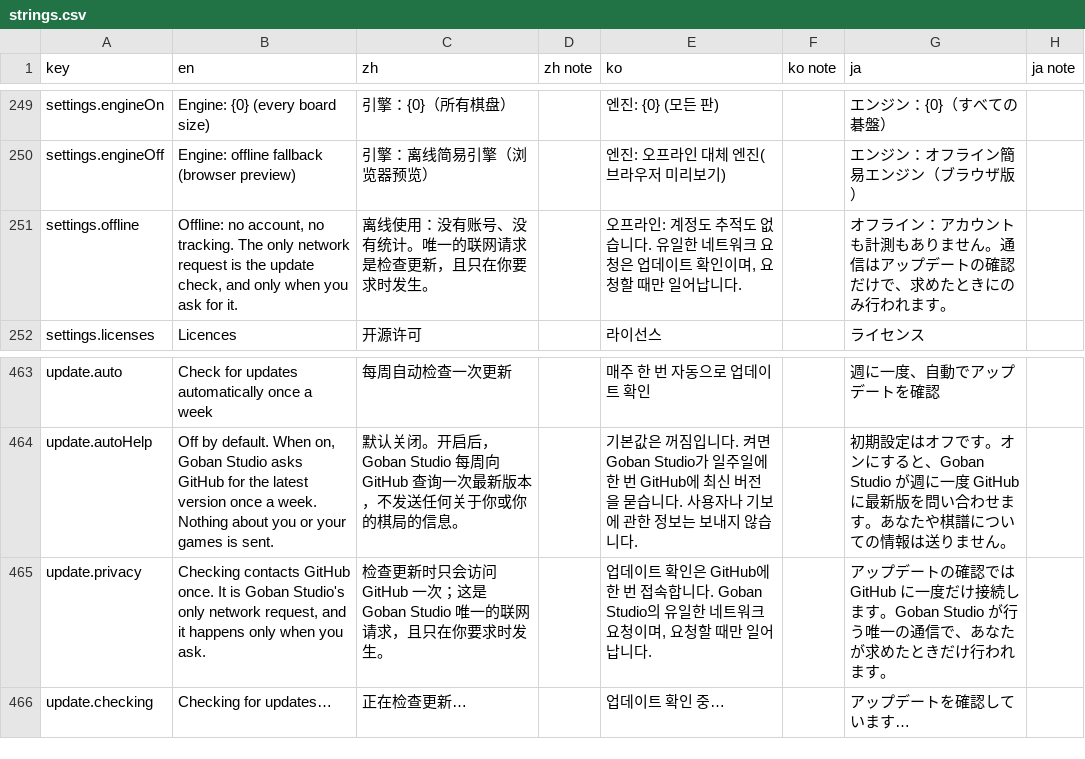
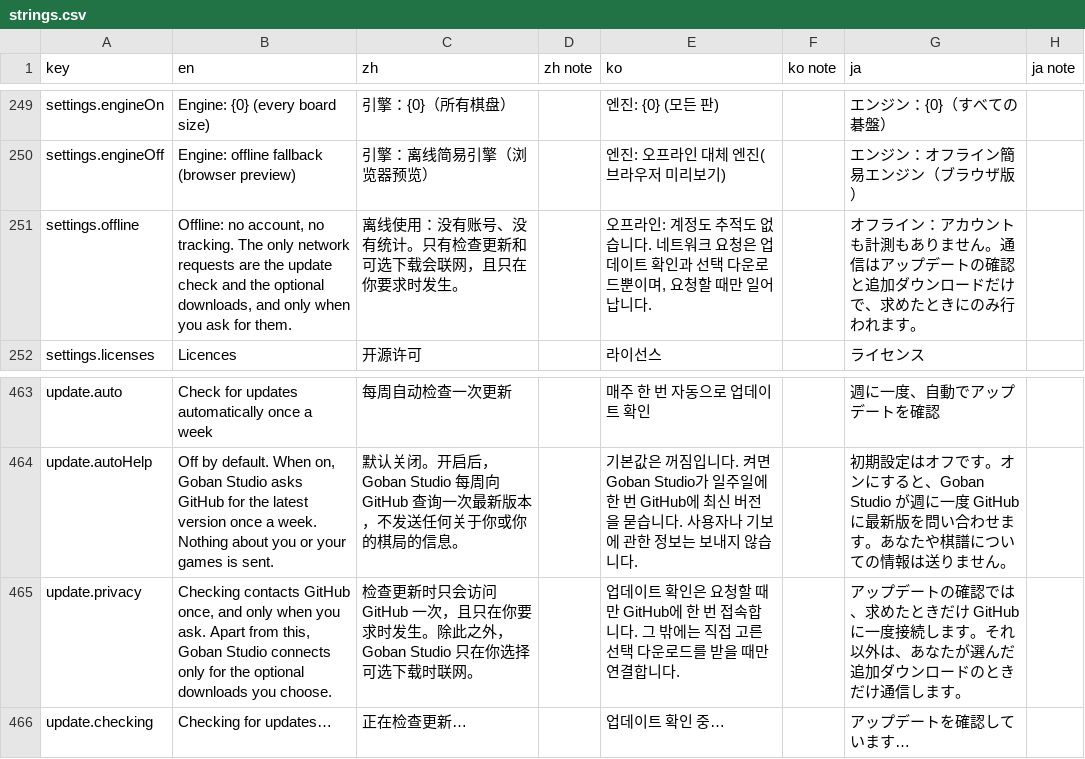
Before and after one commit to hxddh/goban-studio, a CSV file: docs/l10n/strings.csv, drawn as a sheet; only a part is shown, gaps mark what is left out.

```diff
--- a/docs/l10n/strings.csv
+++ b/docs/l10n/strings.csv
@@ -250,3 +250,3 @@
 "settings.engineOff","Engine: offline fallback (browser preview)","引擎：离线简易引擎（浏览器预览）","","엔진: 오프라인 대체 엔진(브라우저 미리보기)","","エンジン：オフライン簡易エンジン（ブラウザ版）",""
-"settings.offline","Offline: no account, no tracking. The only network request is the update check, and only when you ask for it.","离线使用：没有账号、没有统计。唯一的联网请求是检查更新，且只在你要求时发生。","","오프라인: 계정도 추적도 없습니다. 유일한 네트워크 요청은 업데이트 확인이며, 요청할 때만 일어납니다.","","オフライン：アカウントも計測もありません。通信はアップデートの確認だけで、求めたときにのみ行われます。",""
+"settings.offline","Offline: no account, no tracking. The only network requests are the update check and the optional downloads, and only when you ask for them.","离线使用：没有账号、没有统计。只有检查更新和可选下载会联网，且只在你要求时发生。","","오프라인: 계정도 추적도 없습니다. 네트워크 요청은 업데이트 확인과 선택 다운로드뿐이며, 요청할 때만 일어납니다.","","オフライン：アカウントも計測もありません。通信はアップデートの確認と追加ダウンロードだけで、求めたときにのみ行われます。",""
 "settings.licenses","Licences","开源许可","","라이선스","","ライセンス",""
@@ -464,3 +464,3 @@
 "update.autoHelp","Off by default. When on, Goban Studio asks GitHub for the latest version once a week. Nothing about you or your games is sent.","默认关闭。开启后，Goban Studio 每周向 GitHub 查询一次最新版本，不发送任何关于你或你的棋局的信息。","","기본값은 꺼짐입니다. 켜면 Goban Studio가 일주일에 한 번 GitHub에 최신 버전을 묻습니다. 사용자나 기보에 관한 정보는 보내지 않습니다.","","初期設定はオフです。オンにすると、Goban Studio が週に一度 GitHub に最新版を問い合わせます。あなたや棋譜についての情報は送りません。",""
-"update.privacy","Checking contacts GitHub once. It is Goban Studio's only network request, and it happens only when you ask.","检查更新时只会访问 GitHub 一次；这是 Goban Studio 唯一的联网请求，且只在你要求时发生。","","업데이트 확인은 GitHub에 한 번 접속합니다. Goban Studio의 유일한 네트워크 요청이며, 요청할 때만 일어납니다.","","アップデートの確認では GitHub に一度だけ接続します。Goban Studio が行う唯一の通信で、あなたが求めたときだけ行われます。",""
+"update.privacy","Checking contacts GitHub once, and only when you ask. Apart from this, Goban Studio connects only for the optional downloads you choose.","检查更新时只会访问 GitHub 一次，且只在你要求时发生。除此之外，Goban Studio 只在你选择可选下载时联网。","","업데이트 확인은 요청할 때만 GitHub에 한 번 접속합니다. 그 밖에는 직접 고른 선택 다운로드를 받을 때만 연결합니다.","","アップデートの確認では、求めたときだけ GitHub に一度接続します。それ以外は、あなたが選んだ追加ダウンロードのときだけ通信します。",""
 "update.checking","Checking for updates…","正在检查更新…","","업데이트 확인 중…","","アップデートを確認しています…",""
```
Also changed, not shown: 7 other files.
